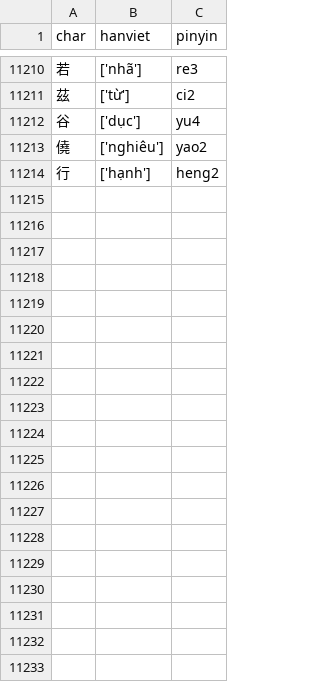
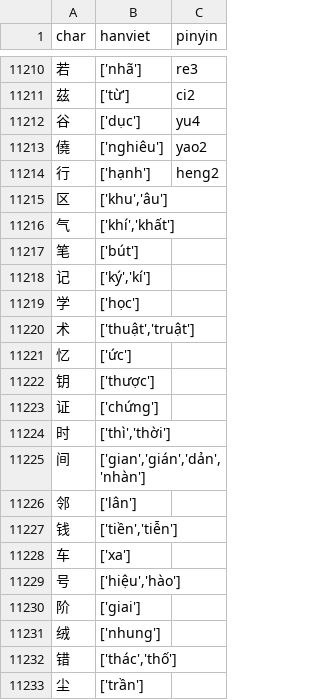
Before and after one commit to tambl2004/Chinese_Vocabulary, a CSV file: server/hanviet.csv, drawn as a sheet; only a part is shown, gaps mark what is left out; the diff covers the shown part only.

Commit message:
add online translate lookup and excel import support

```diff
--- a/server/hanviet.csv
+++ b/server/hanviet.csv
@@ -11214 +11214,20 @@ char,hanviet,pinyin
 行,['hạnh'],heng2
+区,"['khu','âu']",
+气,"['khí','khất']",
+笔,"['bút']",
+记,"['ký','kí']",
+学,"['học']",
+术,"['thuật','truật']",
+忆,"['ức']",
+钥,"['thược']",
+证,"['chứng']",
+时,"['thì','thời']",
+间,"['gian','gián','dản','nhàn']",
+邻,"['lân']",
+钱,"['tiền','tiễn']",
+车,"['xa']",
+号,"['hiệu','hào']",
+阶,"['giai']",
+绒,"['nhung']",
+错,"['thác','thố']",
+尘,"['trần']",
```
Also changed, not shown: 37 added rows elsewhere in this file, web/public/data/hanviet.csv, 10 other files.
